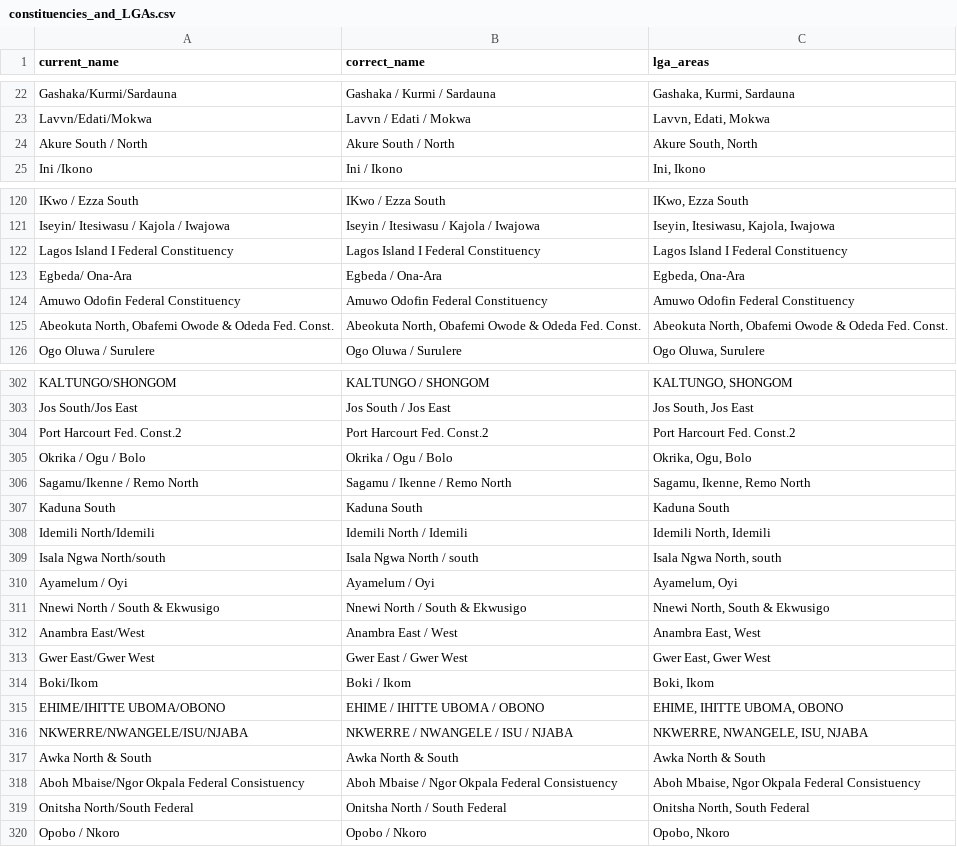
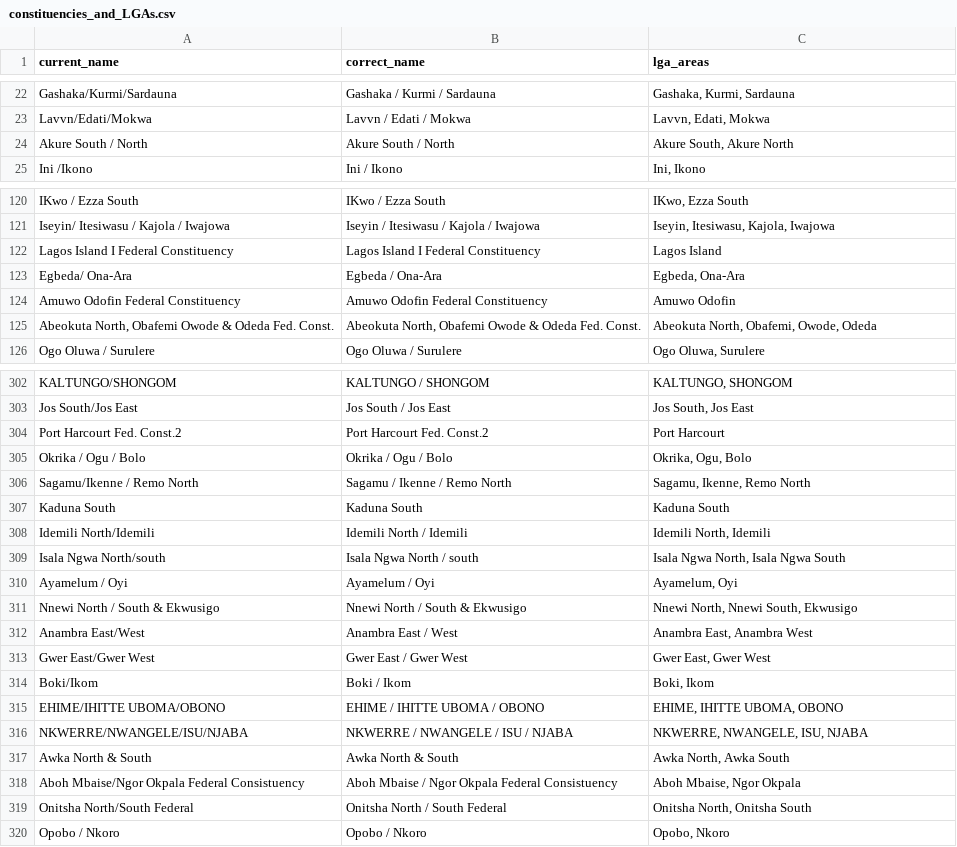
Before and after one commit to mysociety/pombola, a CSV file: mzalendo/nigeria/initial_import/unions/constituencies_and_LGAs.csv, drawn as a sheet; only a part is shown, gaps mark what is left out; the diff covers the shown part only.

Commit message:
Add LGA name mappings for constituency to LGA linking data

```diff
--- a/mzalendo/nigeria/initial_import/unions/constituencies_and_LGAs.csv
+++ b/mzalendo/nigeria/initial_import/unions/constituencies_and_LGAs.csv
@@ -23,3 +23,3 @@ Gashaka/Kurmi/Sardauna,Gashaka / Kurmi / Sardauna,"Gashaka, Kurmi, Sardauna"
 Lavvn/Edati/Mokwa,Lavvn / Edati / Mokwa,"Lavvn, Edati, Mokwa"
-Akure South / North,Akure South / North,"Akure South, North"
+Akure South / North,Akure South / North,"Akure South, Akure North"
 Ini /Ikono,Ini / Ikono,"Ini, Ikono"
@@ -121,6 +121,6 @@ IKwo / Ezza South,IKwo / Ezza South,"IKwo, Ezza South"
 Iseyin/ Itesiwasu / Kajola / Iwajowa,Iseyin / Itesiwasu / Kajola / Iwajowa,"Iseyin, Itesiwasu, Kajola, Iwajowa"
-Lagos Island I Federal Constituency,Lagos Island I Federal Constituency,Lagos Island I Federal Constituency
+Lagos Island I Federal Constituency,Lagos Island I Federal Constituency,Lagos Island
 Egbeda/ Ona-Ara,Egbeda / Ona-Ara,"Egbeda, Ona-Ara"
-Amuwo Odofin Federal Constituency,Amuwo Odofin Federal Constituency,Amuwo Odofin Federal Constituency
-"Abeokuta North, Obafemi Owode & Odeda Fed. Const.","Abeokuta North, Obafemi Owode & Odeda Fed. Const.","Abeokuta North, Obafemi Owode & Odeda Fed. Const."
+Amuwo Odofin Federal Constituency,Amuwo Odofin Federal Constituency,Amuwo Odofin
+"Abeokuta North, Obafemi Owode & Odeda Fed. Const.","Abeokuta North, Obafemi Owode & Odeda Fed. Const.","Abeokuta North, Obafemi, Owode, Odeda"
 Ogo Oluwa / Surulere,Ogo Oluwa / Surulere,"Ogo Oluwa, Surulere"
@@ -303,3 +303,3 @@ KALTUNGO/SHONGOM,KALTUNGO / SHONGOM,"KALTUNGO, SHONGOM"
 Jos South/Jos East,Jos South / Jos East,"Jos South, Jos East"
-Port Harcourt Fed. Const.2,Port Harcourt Fed. Const.2,Port Harcourt Fed. Const.2
+Port Harcourt Fed. Const.2,Port Harcourt Fed. Const.2,Port Harcourt
 Okrika / Ogu / Bolo,Okrika / Ogu / Bolo,"Okrika, Ogu, Bolo"
@@ -308,6 +308,6 @@ Kaduna South,Kaduna South,Kaduna South
 Idemili North/Idemili,Idemili North / Idemili,"Idemili North, Idemili"
-Isala Ngwa North/south,Isala Ngwa North / south,"Isala Ngwa North, south"
+Isala Ngwa North/south,Isala Ngwa North / south,"Isala Ngwa North, Isala Ngwa South"
 Ayamelum / Oyi,Ayamelum / Oyi,"Ayamelum, Oyi"
-Nnewi North / South & Ekwusigo,Nnewi North / South & Ekwusigo,"Nnewi North, South & Ekwusigo"
-Anambra East/West,Anambra East / West,"Anambra East, West"
+Nnewi North / South & Ekwusigo,Nnewi North / South & Ekwusigo,"Nnewi North, Nnewi South, Ekwusigo"
+Anambra East/West,Anambra East / West,"Anambra East, Anambra West"
 Gwer East/Gwer West,Gwer East / Gwer West,"Gwer East, Gwer West"
@@ -316,5 +316,5 @@ EHIME/IHITTE UBOMA/OBONO,EHIME / IHITTE UBOMA / OBONO,"EHIME, IHITTE UBOMA, OBON
 NKWERRE/NWANGELE/ISU/NJABA,NKWERRE / NWANGELE / ISU / NJABA,"NKWERRE, NWANGELE, ISU, NJABA"
-Awka North & South,Awka North & South,Awka North & South
-Aboh Mbaise/Ngor Okpala Federal Consistuency,Aboh Mbaise / Ngor Okpala Federal Consistuency,"Aboh Mbaise, Ngor Okpala Federal Consistuency"
-Onitsha North/South Federal,Onitsha North / South Federal,"Onitsha North, South Federal"
+Awka North & South,Awka North & South,"Awka North, Awka South"
+Aboh Mbaise/Ngor Okpala Federal Consistuency,Aboh Mbaise / Ngor Okpala Federal Consistuency,"Aboh Mbaise, Ngor Okpala"
+Onitsha North/South Federal,Onitsha North / South Federal,"Onitsha North, Onitsha South"
 Opobo / Nkoro,Opobo / Nkoro,"Opobo, Nkoro"
```
Also changed, not shown: 53 edited cells elsewhere in this file, 3 other files.
